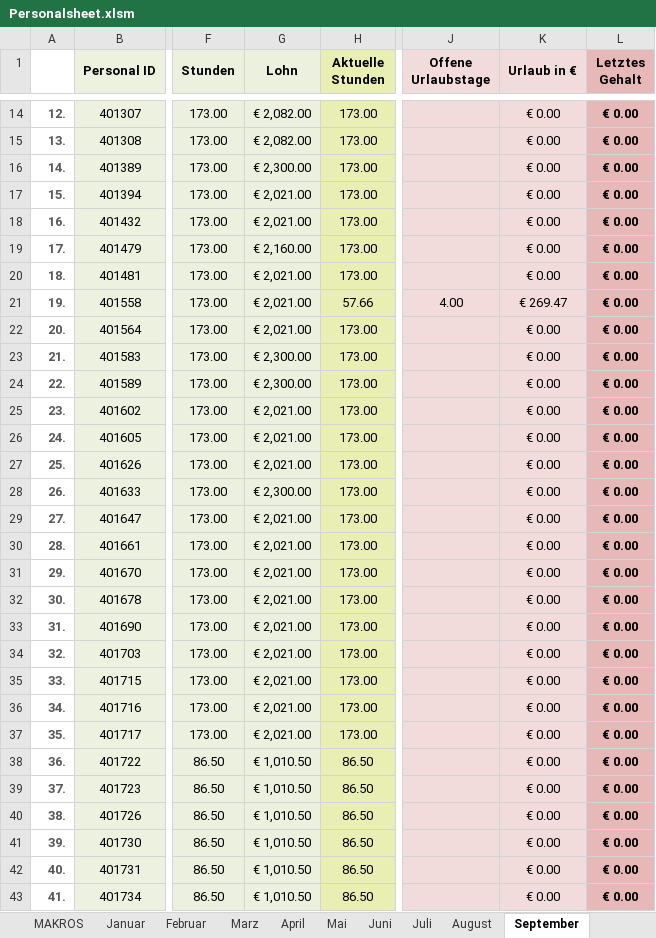
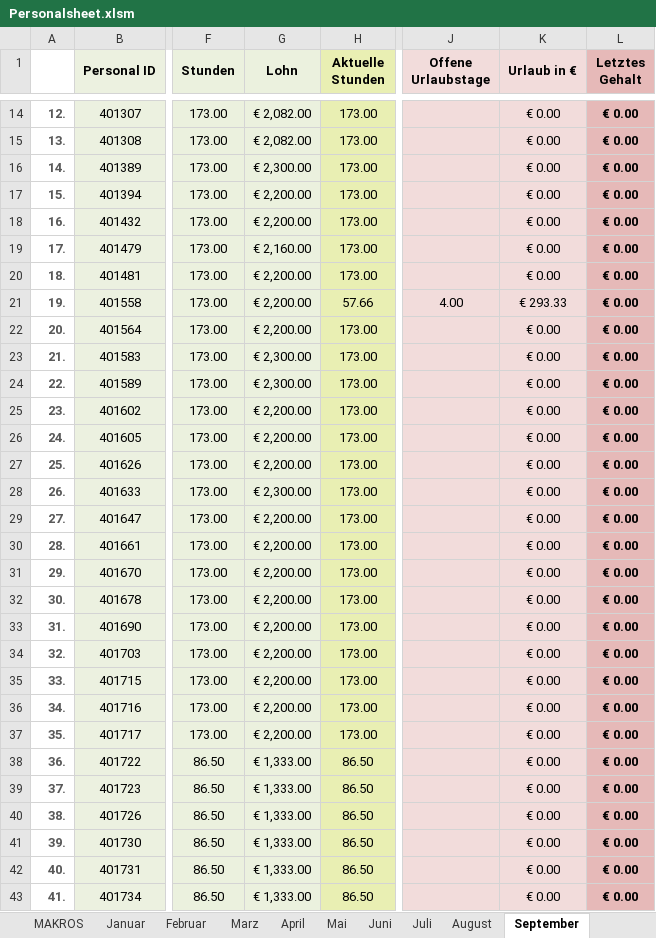
Before and after one commit to AdamNagyMcD/PERSONALSHEET_DEV, an Excel workbook: Personalsheet.xlsm, sheet September, drawn as a sheet; only a part is shown, gaps mark what is left out; values as stored, in another font and other column widths than the file's, no borders; charts and pictures not drawn; the diff covers the shown part only; the diff names each change by its address in the sheet, - before the commit and + after, or states it on an @@ line.

```diff
--- a/Personalsheet.xlsm (sheet September)
+++ b/Personalsheet.xlsm (sheet September)
-G17:G18 (Lohn): € 2,021.00
+G17:G18 (Lohn): € 2,200.00
-G20:G22 (Lohn): € 2,021.00
+G20:G22 (Lohn): € 2,200.00
-K21 (Urlaub in €): € 269.47
+K21 (Urlaub in €): € 293.33
-G25:G27 (Lohn): € 2,021.00
+G25:G27 (Lohn): € 2,200.00
-G29:G37 (Lohn): € 2,021.00
+G29:G37 (Lohn): € 2,200.00
-G38:G43 (Lohn): € 1,010.50
+G38:G43 (Lohn): € 1,333.00
```
Also changed, not shown: 17 edited cells elsewhere in this sheet, sheet Juli, sheet Juni, sheet August, sheet November, sheet Oktober, sheet Dezember, 4 more sheets, formulas that keep their value, charts or pictures, 5 other files.
